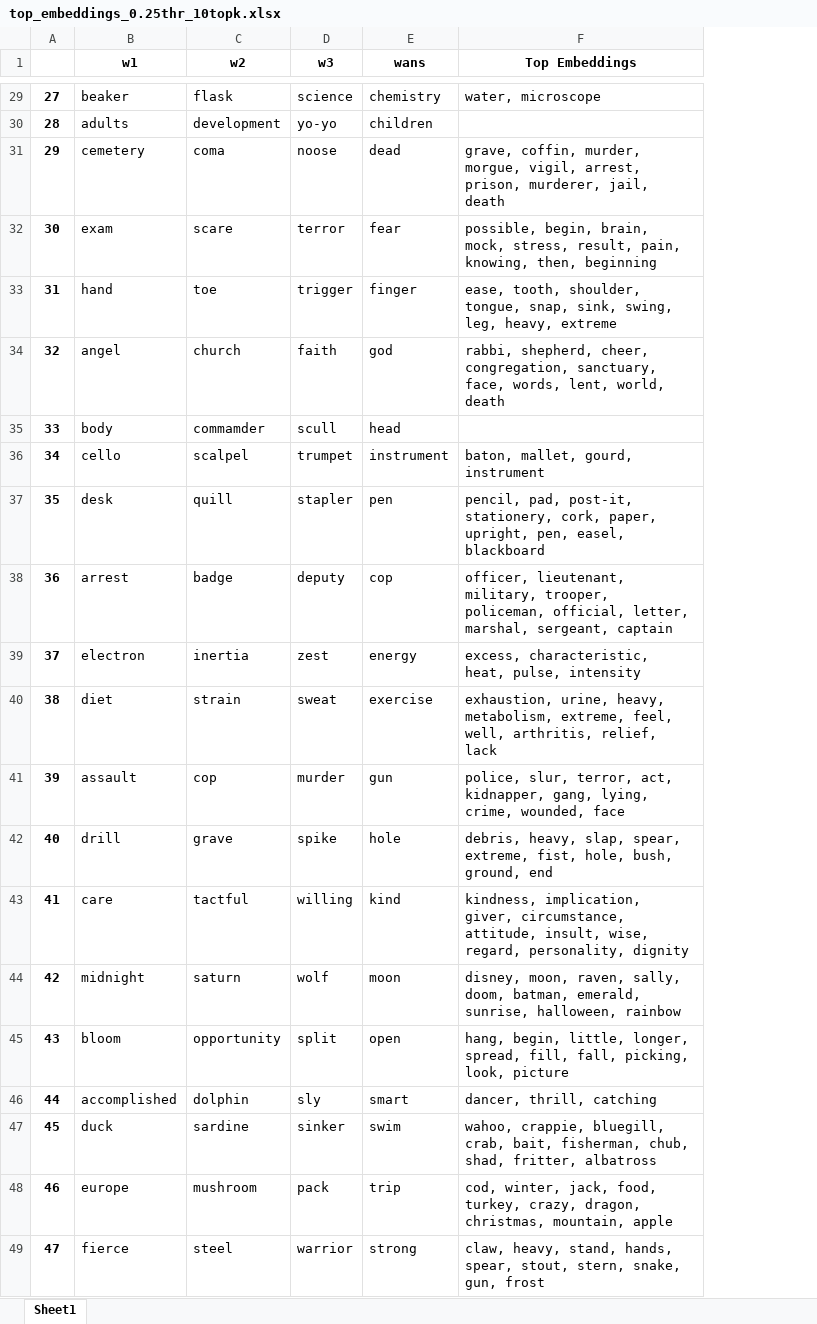
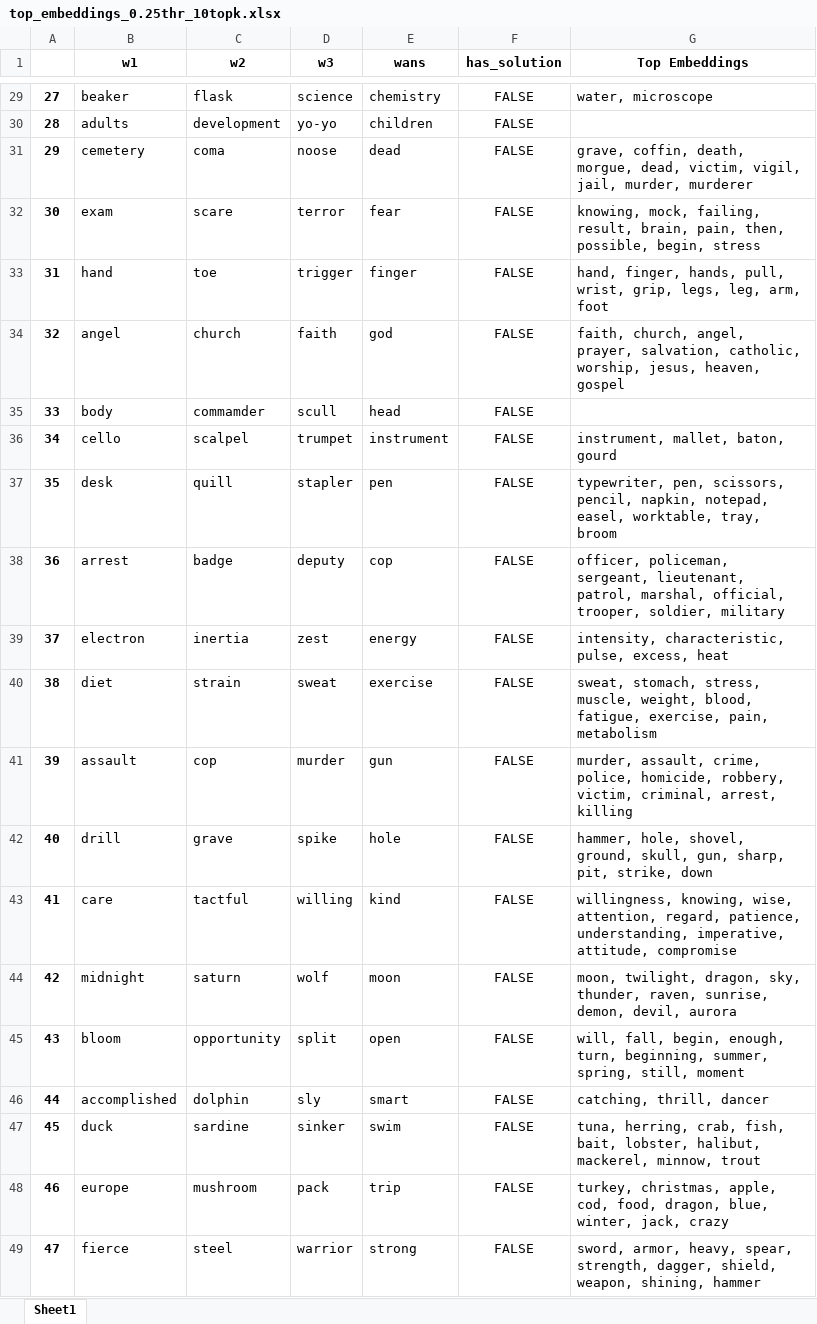
Before and after one commit to rlleshi/towards_explainable_creativity, an Excel workbook: output/frat/top_embedding/top_embeddings_0.25thr_10topk.xlsx, sheet Sheet1, drawn as a sheet; only a part is shown, gaps mark what is left out; values as stored, in another font and other column widths than the file's, no borders; addresses are those after the commit; the diff covers the shown part only; the diff names each change by its address in the sheet, - before the commit and + after, or states it on an @@ line.

Commit message:
order top embeddings

```diff
--- a/output/frat/top_embedding/top_embeddings_0.25thr_10topk.xlsx (sheet Sheet1)
+++ b/output/frat/top_embedding/top_embeddings_0.25thr_10topk.xlsx (sheet Sheet1)
+column F (has_solution), rows 29-49: all FALSE
-G31 (Top Embeddings): grave, coffin, murder, morgue, vigil, arrest, prison, murderer, jail, death
+G31 (Top Embeddings): grave, coffin, death, morgue, dead, victim, vigil, jail, murder, murderer
-G32 (Top Embeddings): possible, begin, brain, mock, stress, result, pain, knowing, then, beginning
+G32 (Top Embeddings): knowing, mock, failing, result, brain, pain, then, possible, begin, stress
-G33 (Top Embeddings): ease, tooth, shoulder, tongue, snap, sink, swing, leg, heavy, extreme
+G33 (Top Embeddings): hand, finger, hands, pull, wrist, grip, legs, leg, arm, foot
-G34 (Top Embeddings): rabbi, shepherd, cheer, congregation, sanctuary, face, words, lent, world, death
+G34 (Top Embeddings): faith, church, angel, prayer, salvation, catholic, worship, jesus, heaven, gospel
-G36 (Top Embeddings): baton, mallet, gourd, instrument
+G36 (Top Embeddings): instrument, mallet, baton, gourd
-G37 (Top Embeddings): pencil, pad, post-it, stationery, cork, paper, upright, pen, easel, blackboard
+G37 (Top Embeddings): typewriter, pen, scissors, pencil, napkin, notepad, easel, worktable, tray, broom
-G38 (Top Embeddings): officer, lieutenant, military, trooper, policeman, official, letter, marshal, sergeant, captain
+G38 (Top Embeddings): officer, policeman, sergeant, lieutenant, patrol, marshal, official, trooper, soldier, military
-G39 (Top Embeddings): excess, characteristic, heat, pulse, intensity
+G39 (Top Embeddings): intensity, characteristic, pulse, excess, heat
-G40 (Top Embeddings): exhaustion, urine, heavy, metabolism, extreme, feel, well, arthritis, relief, lack
+G40 (Top Embeddings): sweat, stomach, stress, muscle, weight, blood, fatigue, exercise, pain, metabolism
-G41 (Top Embeddings): police, slur, terror, act, kidnapper, gang, lying, crime, wounded, face
+G41 (Top Embeddings): murder, assault, crime, police, homicide, robbery, victim, criminal, arrest, killing
-G42 (Top Embeddings): debris, heavy, slap, spear, extreme, fist, hole, bush, ground, end
+G42 (Top Embeddings): hammer, hole, shovel, ground, skull, gun, sharp, pit, strike, down
-G43 (Top Embeddings): kindness, implication, giver, circumstance, attitude, insult, wise, regard, personality, dignity
+G43 (Top Embeddings): willingness, knowing, wise, attention, regard, patience, understanding, imperative, attitude, compromise
-G44 (Top Embeddings): disney, moon, raven, sally, doom, batman, emerald, sunrise, halloween, rainbow
+G44 (Top Embeddings): moon, twilight, dragon, sky, thunder, raven, sunrise, demon, devil, aurora
-G45 (Top Embeddings): hang, begin, little, longer, spread, fill, fall, picking, look, picture
+G45 (Top Embeddings): will, fall, begin, enough, turn, beginning, summer, spring, still, moment
-G46 (Top Embeddings): dancer, thrill, catching
+G46 (Top Embeddings): catching, thrill, dancer
-G47 (Top Embeddings): wahoo, crappie, bluegill, crab, bait, fisherman, chub, shad, fritter, albatross
+G47 (Top Embeddings): tuna, herring, crab, fish, bait, lobster, halibut, mackerel, minnow, trout
-G48 (Top Embeddings): cod, winter, jack, food, turkey, crazy, dragon, christmas, mountain, apple
+G48 (Top Embeddings): turkey, christmas, apple, cod, food, dragon, blue, winter, jack, crazy
-G49 (Top Embeddings): claw, heavy, stand, hands, spear, stout, stern, snake, gun, frost
+G49 (Top Embeddings): sword, armor, heavy, spear, strength, dagger, shield, weapon, shining, hammer
```
Also changed, not shown: 26 edited cells elsewhere in this sheet, 3 other files.
